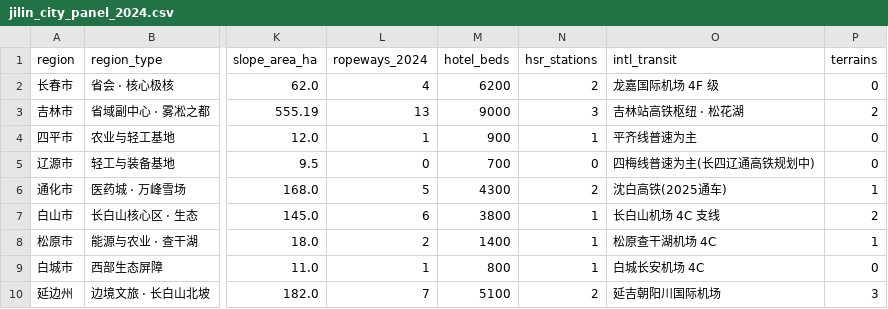
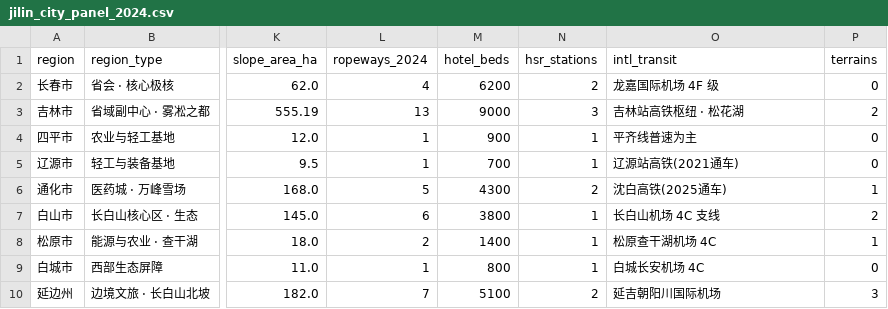
Before and after one commit to dai123x/dai123x.github.io, a CSV file: snow-viz/jilin_city_panel_2024.csv, drawn as a sheet; only a part is shown, gaps mark what is left out; the diff names each change by its address in the sheet, - before the commit and + after, or states it on an @@ line.

```diff
--- a/snow-viz/jilin_city_panel_2024.csv
+++ b/snow-viz/jilin_city_panel_2024.csv
-L5 (ropeways_2024): 0
+L5 (ropeways_2024): 1
-N5 (hsr_stations): 0
+N5 (hsr_stations): 1
-O5 (intl_transit): 四梅线普速为主(长四辽通高铁规划中)
+O5 (intl_transit): 辽源站高铁(2021通车)
```
Also changed, not shown: 10 other files.
